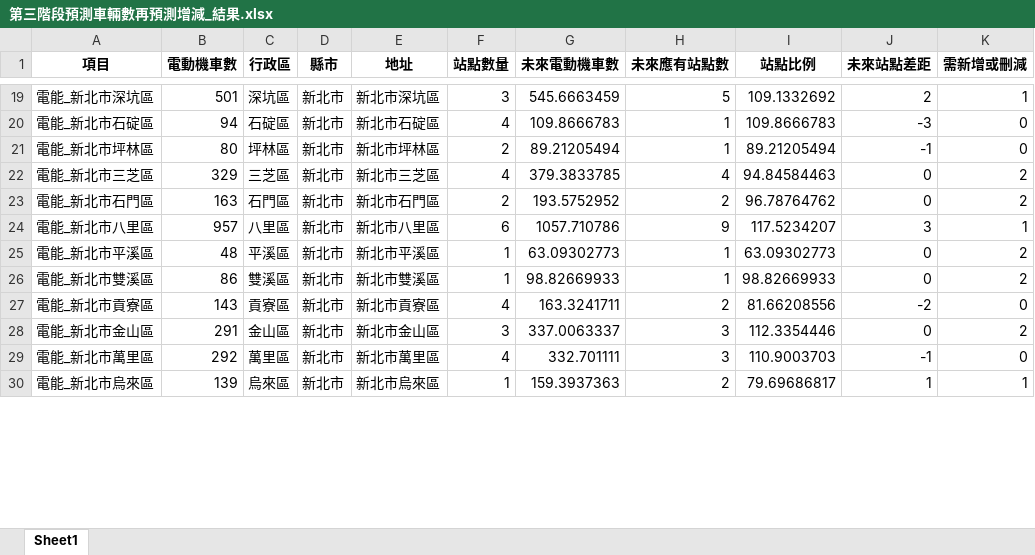
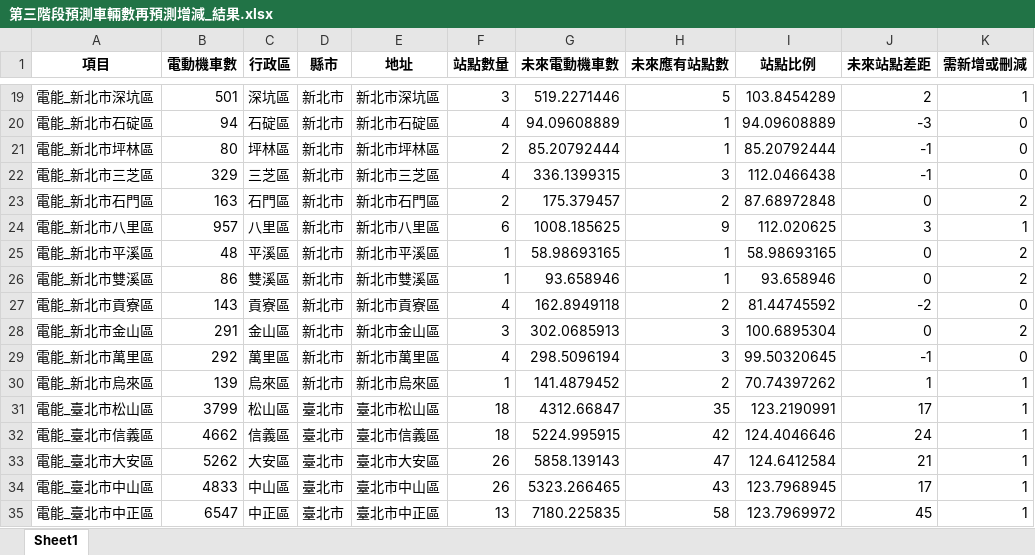
Before and after one commit to 8jp6/TVDI_python, an Excel workbook: testing/AI/第三階段預測車輛數再預測增減_結果.xlsx, sheet Sheet1, drawn as a sheet; only a part is shown, gaps mark what is left out; values as stored, in another font and other column widths than the file's, no borders; the diff covers the shown part only; the diff names each change by its address in the sheet, - before the commit and + after, or states it on an @@ line.

```diff
--- a/testing/AI/第三階段預測車輛數再預測增減_結果.xlsx (sheet Sheet1)
+++ b/testing/AI/第三階段預測車輛數再預測增減_結果.xlsx (sheet Sheet1)
-G19 (未來電動機車數): 545.6663459
+G19 (未來電動機車數): 519.2271446
-I19 (站點比例): 109.1332692
+I19 (站點比例): 103.8454289
-G20 (未來電動機車數): 109.8666783
+G20 (未來電動機車數): 94.09608889
-I20 (站點比例): 109.8666783
+I20 (站點比例): 94.09608889
-G21 (未來電動機車數): 89.21205494
+G21 (未來電動機車數): 85.20792444
-I21 (站點比例): 89.21205494
+I21 (站點比例): 85.20792444
-G22 (未來電動機車數): 379.3833785
+G22 (未來電動機車數): 336.1399315
-H22 (未來應有站點數): 4
+H22 (未來應有站點數): 3
-I22 (站點比例): 94.84584463
+I22 (站點比例): 112.0466438
-J22 (未來站點差距): 0
+J22 (未來站點差距): -1
-K22 (需新增或刪減): 2
+K22 (需新增或刪減): 0
-G23 (未來電動機車數): 193.5752952
+G23 (未來電動機車數): 175.379457
-I23 (站點比例): 96.78764762
+I23 (站點比例): 87.68972848
-G24 (未來電動機車數): 1057.710786
+G24 (未來電動機車數): 1008.185625
-I24 (站點比例): 117.5234207
+I24 (站點比例): 112.020625
-G25 (未來電動機車數): 63.09302773
+G25 (未來電動機車數): 58.98693165
-I25 (站點比例): 63.09302773
+I25 (站點比例): 58.98693165
-G26 (未來電動機車數): 98.82669933
+G26 (未來電動機車數): 93.658946
-I26 (站點比例): 98.82669933
+I26 (站點比例): 93.658946
-G27 (未來電動機車數): 163.3241711
+G27 (未來電動機車數): 162.8949118
-I27 (站點比例): 81.66208556
+I27 (站點比例): 81.44745592
-G28 (未來電動機車數): 337.0063337
+G28 (未來電動機車數): 302.0685913
-I28 (站點比例): 112.3354446
+I28 (站點比例): 100.6895304
-G29 (未來電動機車數): 332.701111
+G29 (未來電動機車數): 298.5096194
-I29 (站點比例): 110.9003703
+I29 (站點比例): 99.50320645
-G30 (未來電動機車數): 159.3937363
+G30 (未來電動機車數): 141.4879452
-I30 (站點比例): 79.69686817
+I30 (站點比例): 70.74397262
+row 31: 電能_臺北市松山區 | 3799 | 松山區 | 臺北市 | 臺北市松山區 | 18 | 4312.66847 | 35 | 123.2190991 | 17 | 1
+row 32: 電能_臺北市信義區 | 4662 | 信義區 | 臺北市 | 臺北市信義區 | 18 | 5224.995915 | 42 | 124.4046646 | 24 | 1
+row 33: 電能_臺北市大安區 | 5262 | 大安區 | 臺北市 | 臺北市大安區 | 26 | 5858.139143 | 47 | 124.6412584 | 21 | 1
+row 34: 電能_臺北市中山區 | 4833 | 中山區 | 臺北市 | 臺北市中山區 | 26 | 5323.266465 | 43 | 123.7968945 | 17 | 1
+row 35: 電能_臺北市中正區 | 6547 | 中正區 | 臺北市 | 臺北市中正區 | 13 | 7180.225835 | 58 | 123.7969972 | 45 | 1
```
Also changed, not shown: 79 added rows and 622 edited cells elsewhere in this sheet, testing/AI/每欄未來新增數量預測.xlsx, 18 other files.
